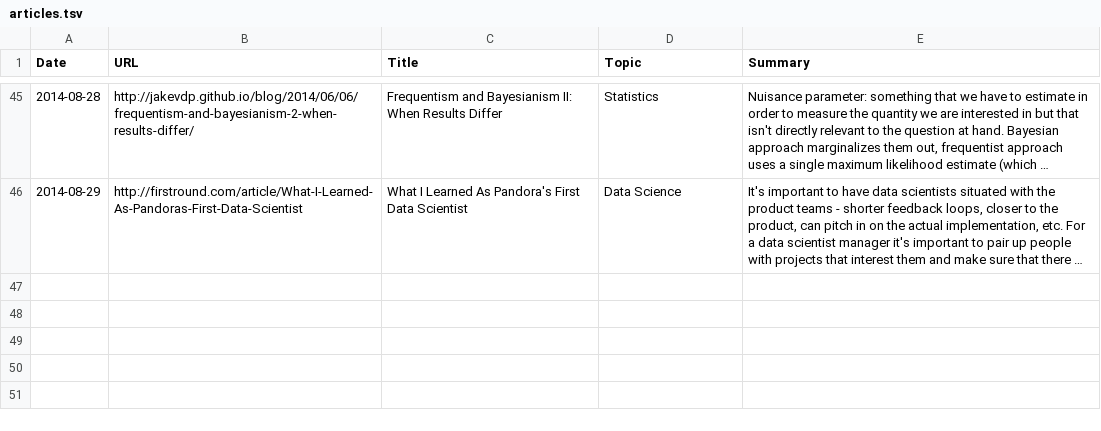
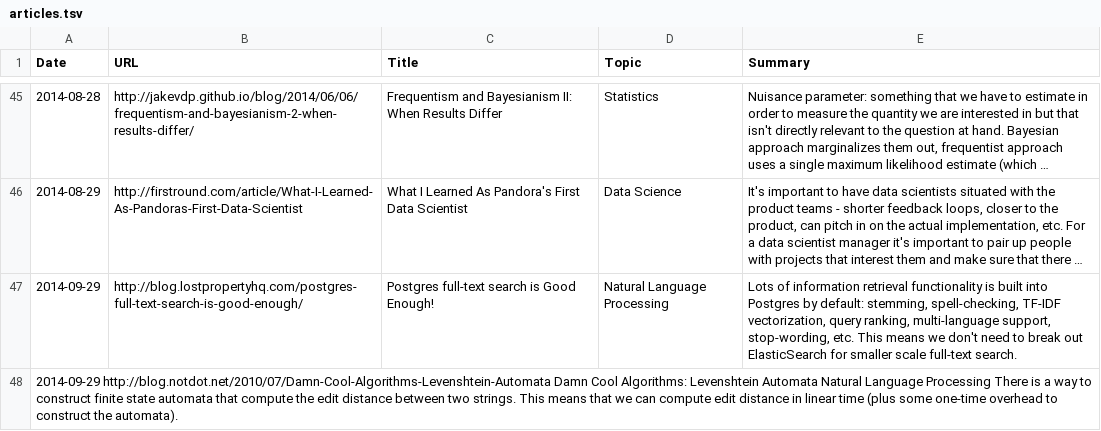
Before and after one commit to c-w/readings, a TSV file: data/articles.tsv, drawn as a sheet; only a part is shown, gaps mark what is left out; long unchanged cells end in …; the diff names each change by its address in the sheet, - before the commit and + after, or states it on an @@ line.

```diff
--- a/data/articles.tsv
+++ b/data/articles.tsv
+row 47: 2014-09-29 | http://blog.lostpropertyhq.com/postgres-full-text-search-is-good-enough/ | Postgres full-text search is Good Enough! | Natural Language Processing | Lots of information retrieval functionality is built into Postgres by default: stemming, spell-checking, TF-IDF vectorization, query ranking, multi-language support, stop-wording, etc. This means we don't need to break out ElasticSearch for smaller scale full-text search.
+row 48: 2014-09-29 http://blog.notdot.net/2010/07/Damn-Cool-Algorithms-Levenshtein-Automata Damn Cool Algorithms: Levenshtein Automata Natural Language Processing There is a way to construct finite state automata that compute the edit distance between two strings. This means that we can compute edit distance in linear time (plus some one-time overhead to construct the automata).
```
Also changed, not shown: data/books.tsv.
